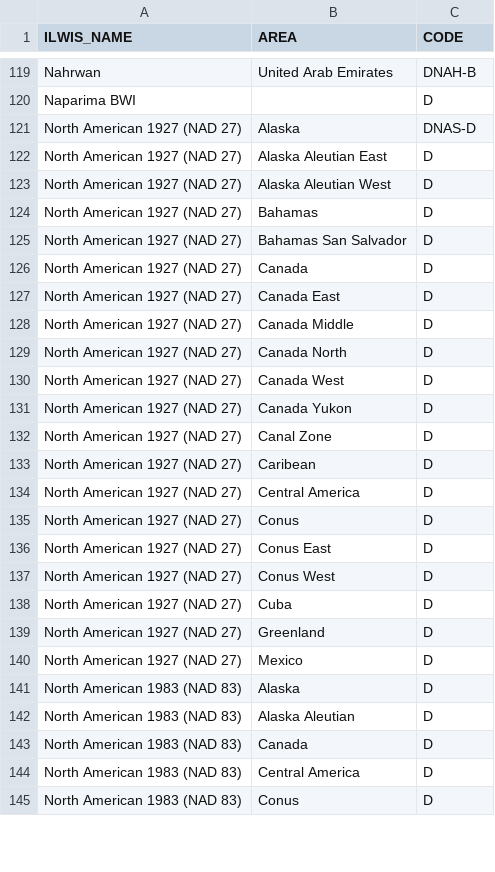
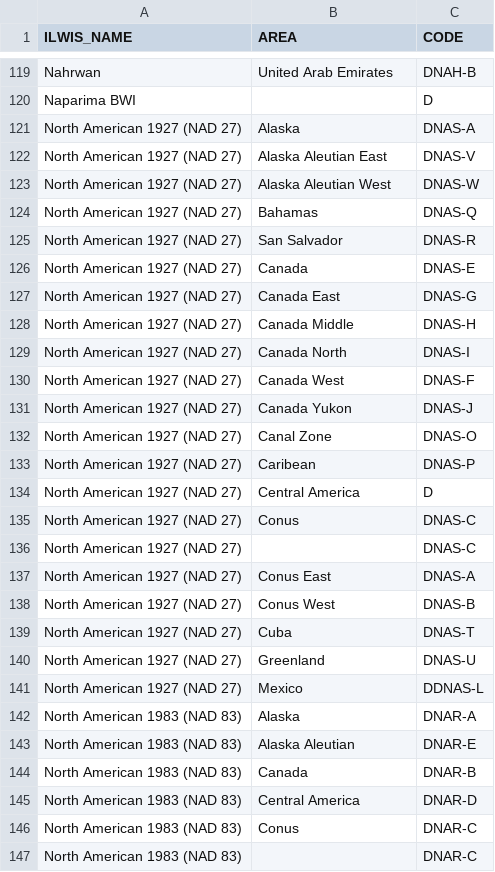
Before and after one commit to 52North/IlwisConnectors, a CSV file: ilwis3connector/resources/datum_allias.csv, drawn as a sheet; only a part is shown, gaps mark what is left out; the diff covers the shown part only.

Commit message:
added more alias codes

```diff
--- a/ilwis3connector/resources/datum_allias.csv
+++ b/ilwis3connector/resources/datum_allias.csv
@@ -120,26 +120,28 @@ Nahrwan,United Arab Emirates,DNAH-B
 Naparima BWI,,D
-North American 1927 (NAD 27),Alaska,DNAS-D
-North American 1927 (NAD 27),Alaska Aleutian East,D
-North American 1927 (NAD 27),Alaska Aleutian West,D
-North American 1927 (NAD 27),Bahamas,D
-North American 1927 (NAD 27),Bahamas San Salvador,D
-North American 1927 (NAD 27),Canada,D
-North American 1927 (NAD 27),Canada East,D
-North American 1927 (NAD 27),Canada Middle,D
-North American 1927 (NAD 27),Canada North,D
-North American 1927 (NAD 27),Canada West,D
-North American 1927 (NAD 27),Canada Yukon,D
-North American 1927 (NAD 27),Canal Zone,D
-North American 1927 (NAD 27),Caribean,D
+North American 1927 (NAD 27),Alaska,DNAS-A
+North American 1927 (NAD 27),Alaska Aleutian East,DNAS-V
+North American 1927 (NAD 27),Alaska Aleutian West,DNAS-W
+North American 1927 (NAD 27),Bahamas,DNAS-Q
+North American 1927 (NAD 27),San Salvador,DNAS-R
+North American 1927 (NAD 27),Canada,DNAS-E
+North American 1927 (NAD 27),Canada East,DNAS-G
+North American 1927 (NAD 27),Canada Middle,DNAS-H
+North American 1927 (NAD 27),Canada North,DNAS-I
+North American 1927 (NAD 27),Canada West,DNAS-F
+North American 1927 (NAD 27),Canada Yukon,DNAS-J
+North American 1927 (NAD 27),Canal Zone,DNAS-O
+North American 1927 (NAD 27),Caribean,DNAS-P
 North American 1927 (NAD 27),Central America,D
-North American 1927 (NAD 27),Conus,D
-North American 1927 (NAD 27),Conus East,D
-North American 1927 (NAD 27),Conus West,D
-North American 1927 (NAD 27),Cuba,D
-North American 1927 (NAD 27),Greenland,D
-North American 1927 (NAD 27),Mexico,D
-North American 1983 (NAD 83),Alaska,D
-North American 1983 (NAD 83),Alaska Aleutian,D
-North American 1983 (NAD 83),Canada,D
-North American 1983 (NAD 83),Central America,D
-North American 1983 (NAD 83),Conus,D
+North American 1927 (NAD 27),Conus,DNAS-C
+North American 1927 (NAD 27),,DNAS-C
+North American 1927 (NAD 27),Conus East,DNAS-A
+North American 1927 (NAD 27),Conus West,DNAS-B
+North American 1927 (NAD 27),Cuba,DNAS-T
+North American 1927 (NAD 27),Greenland,DNAS-U
+North American 1927 (NAD 27),Mexico,DDNAS-L
+North American 1983 (NAD 83),Alaska,DNAR-A
+North American 1983 (NAD 83),Alaska Aleutian,DNAR-E
+North American 1983 (NAD 83),Canada,DNAR-B
+North American 1983 (NAD 83),Central America,DNAR-D
+North American 1983 (NAD 83),Conus,DNAR-C
+North American 1983 (NAD 83),,DNAR-C
```
Also changed, not shown: 1 added row and 21 edited cells elsewhere in this file.
